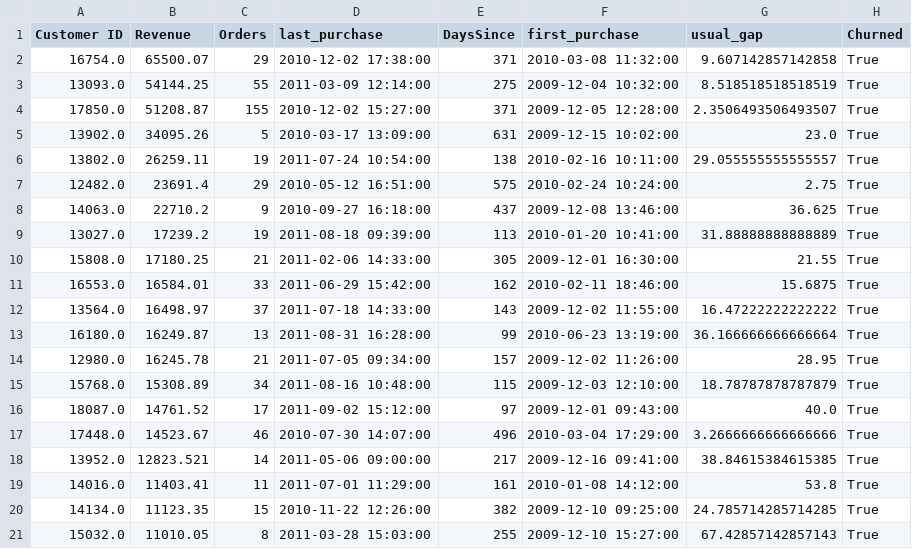
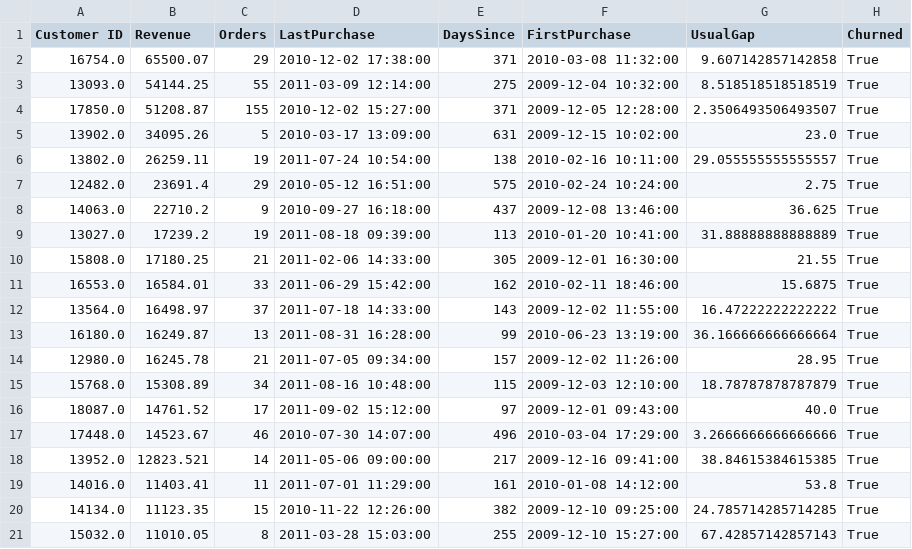
Before and after one commit to mohamadsfares/retail-sales-analysis, a CSV file: outputs/churned.csv, drawn as a sheet.

```diff
--- a/outputs/churned.csv
+++ b/outputs/churned.csv
@@ -1,2 +1,2 @@
-Customer ID,Revenue,Orders,last_purchase,DaysSince,first_purchase,usual_gap,Churned
+Customer ID,Revenue,Orders,LastPurchase,DaysSince,FirstPurchase,UsualGap,Churned
 16754.0,65500.07,29,2010-12-02 17:38:00,371,2010-03-08 11:32:00,9.607142857142858,True
```
Also changed, not shown: 4 other files.
